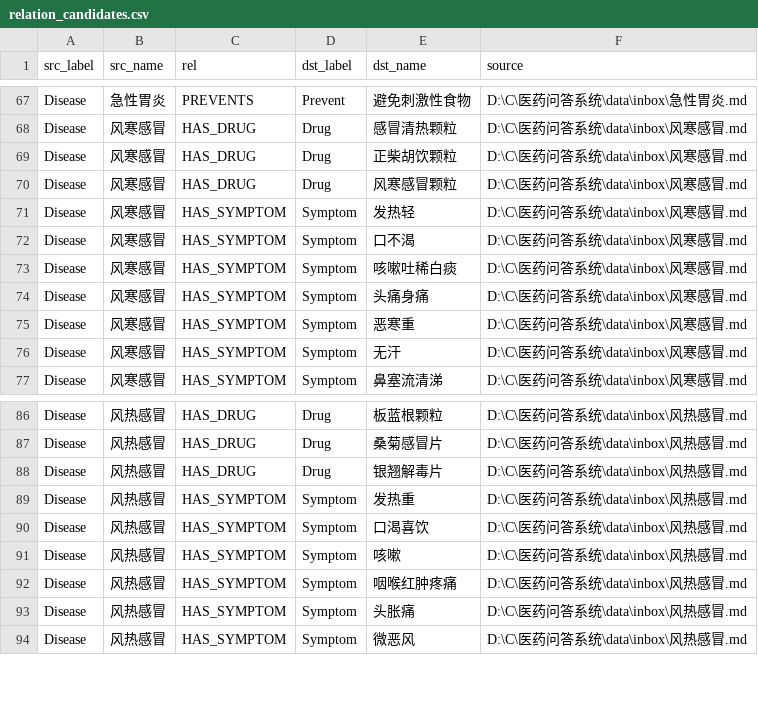
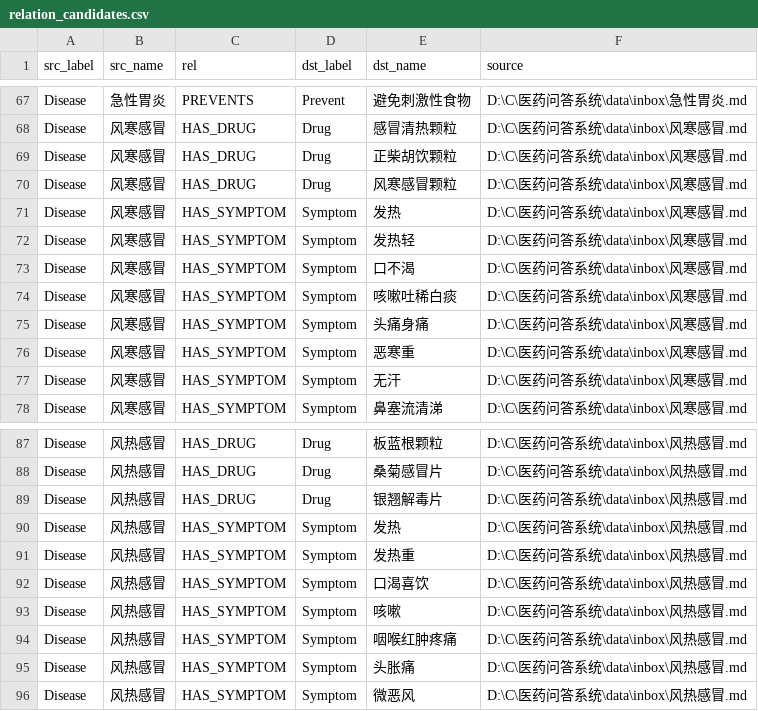
Before and after one commit to TIEZHIHA/trae_study, a CSV file: resource/relation_candidates.csv, drawn as a sheet; only a part is shown, gaps mark what is left out.

```diff
--- a/resource/relation_candidates.csv
+++ b/resource/relation_candidates.csv
@@ -70,2 +70,3 @@ Disease,风寒感冒,HAS_DRUG,Drug,正柴胡饮颗粒,D:\C\医药问答系统\da
 Disease,风寒感冒,HAS_DRUG,Drug,风寒感冒颗粒,D:\C\医药问答系统\data\inbox\风寒感冒.md
+Disease,风寒感冒,HAS_SYMPTOM,Symptom,发热,D:\C\医药问答系统\data\inbox\风寒感冒.md
 Disease,风寒感冒,HAS_SYMPTOM,Symptom,发热轻,D:\C\医药问答系统\data\inbox\风寒感冒.md
@@ -88,2 +89,3 @@ Disease,风热感冒,HAS_DRUG,Drug,桑菊感冒片,D:\C\医药问答系统\data\
 Disease,风热感冒,HAS_DRUG,Drug,银翘解毒片,D:\C\医药问答系统\data\inbox\风热感冒.md
+Disease,风热感冒,HAS_SYMPTOM,Symptom,发热,D:\C\医药问答系统\data\inbox\风热感冒.md
 Disease,风热感冒,HAS_SYMPTOM,Symptom,发热重,D:\C\医药问答系统\data\inbox\风热感冒.md
```
Also changed, not shown: data/train/intent_train.csv, evidence/self-score.csv, 11 other files.
